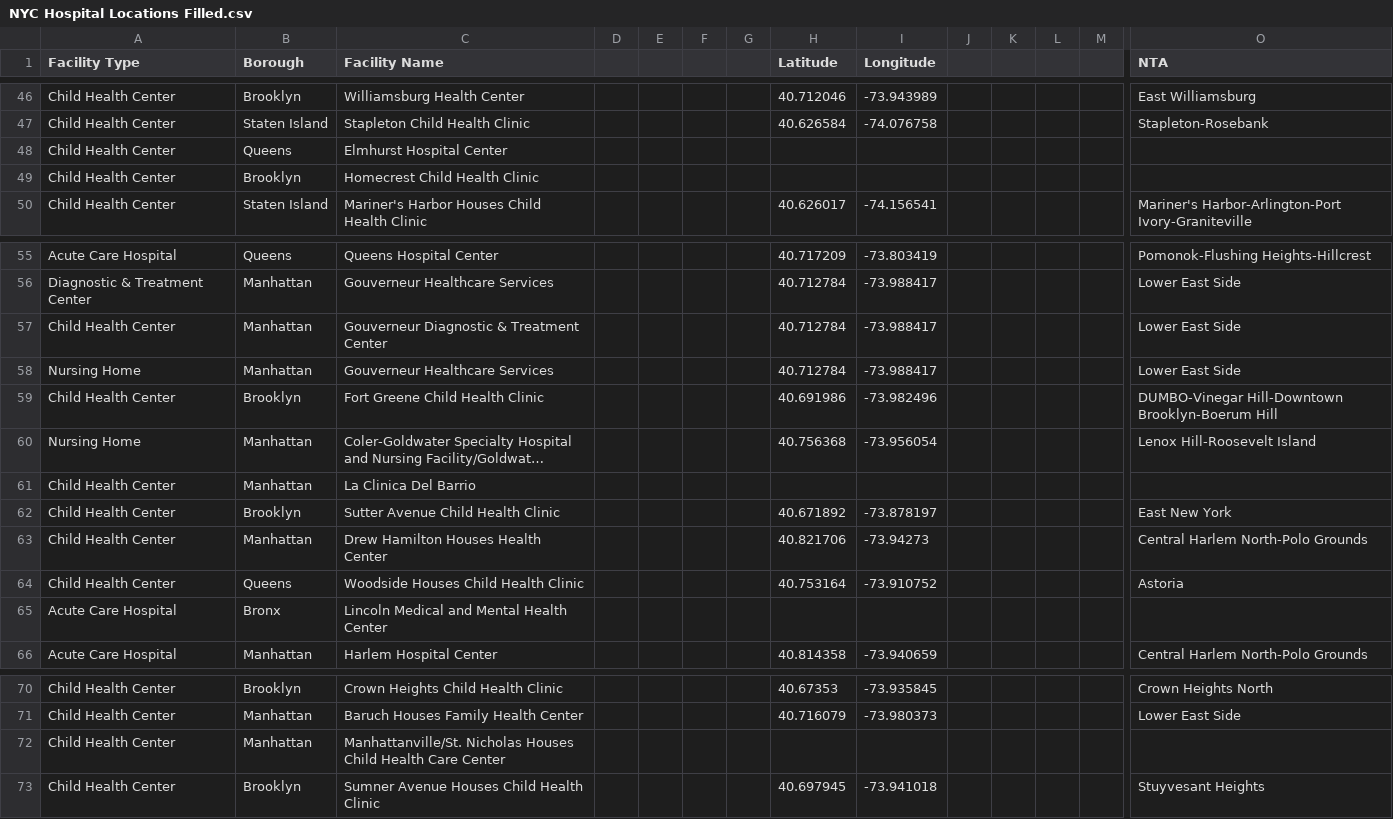
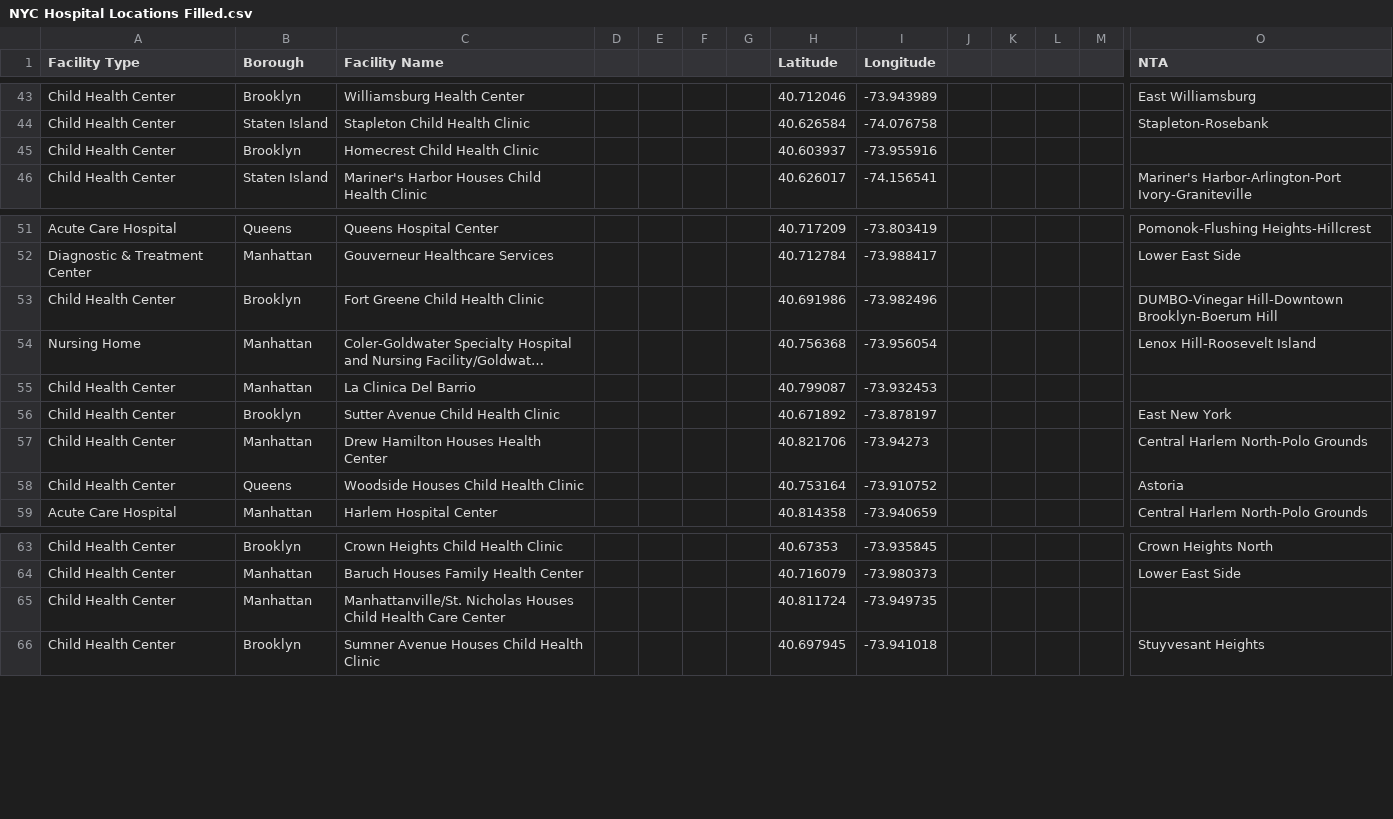
Before and after one commit to cwaldron97/Comp-Epi-Project, a CSV file: NYC Hospital Locations Filled.csv, drawn as a sheet; only a part is shown, gaps mark what is left out; long unchanged cells end in …; removed rows and columns are numbered as before the commit, all else as after; rows hold the shown columns only; the diff covers the shown part only; the diff names each change by its address in the sheet, - before the commit and + after, or states it on an @@ line.

```diff
--- a/NYC Hospital Locations Filled.csv
+++ b/NYC Hospital Locations Filled.csv
-row 48: Child Health Center | Queens | Elmhurst Hospital Center
-H45 (Latitude): (empty)
+H45 (Latitude): 40.603937
-I45 (Longitude): (empty)
+I45 (Longitude): -73.955916
-row 57: Child Health Center | Manhattan | Gouverneur Diagnostic & Treatment Center |  |  |  |  | 40.712784 | -73.988417 |  |  |  |  | Lower East Side
-row 58: Nursing Home | Manhattan | Gouverneur Healthcare Services |  |  |  |  | 40.712784 | -73.988417 |  |  |  |  | Lower East Side
-H55 (Latitude): (empty)
+H55 (Latitude): 40.799087
-I55 (Longitude): (empty)
+I55 (Longitude): -73.932453
-row 65: Acute Care Hospital | Bronx | Lincoln Medical and Mental Health Center
-H65 (Latitude): (empty)
+H65 (Latitude): 40.811724
-I65 (Longitude): (empty)
+I65 (Longitude): -73.949735
```
Also changed, not shown: 3 removed rows and 16 edited cells elsewhere in this file.
